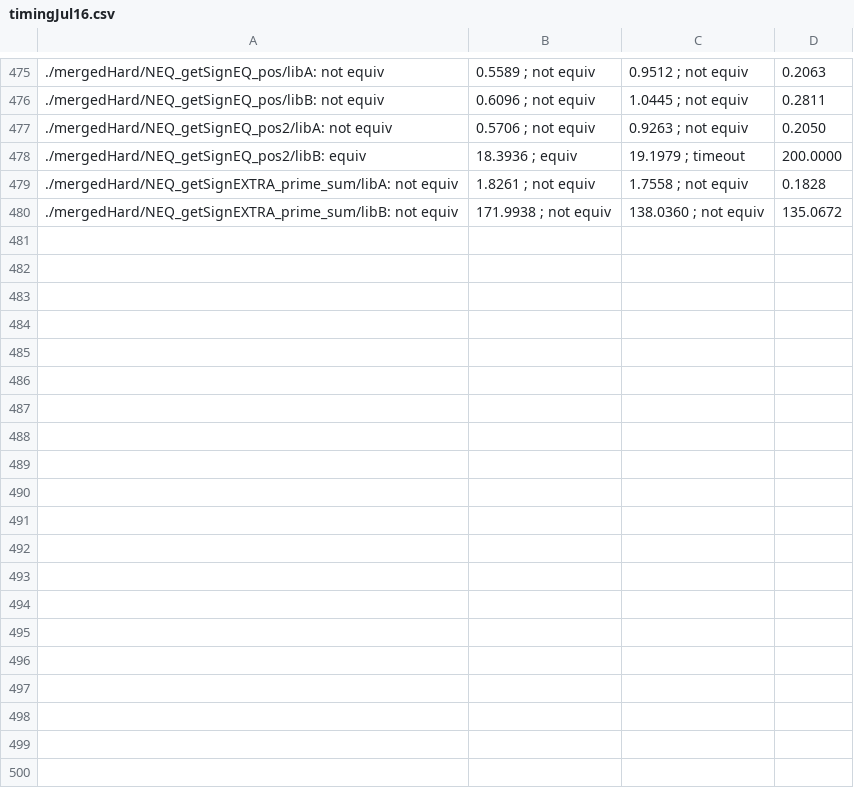
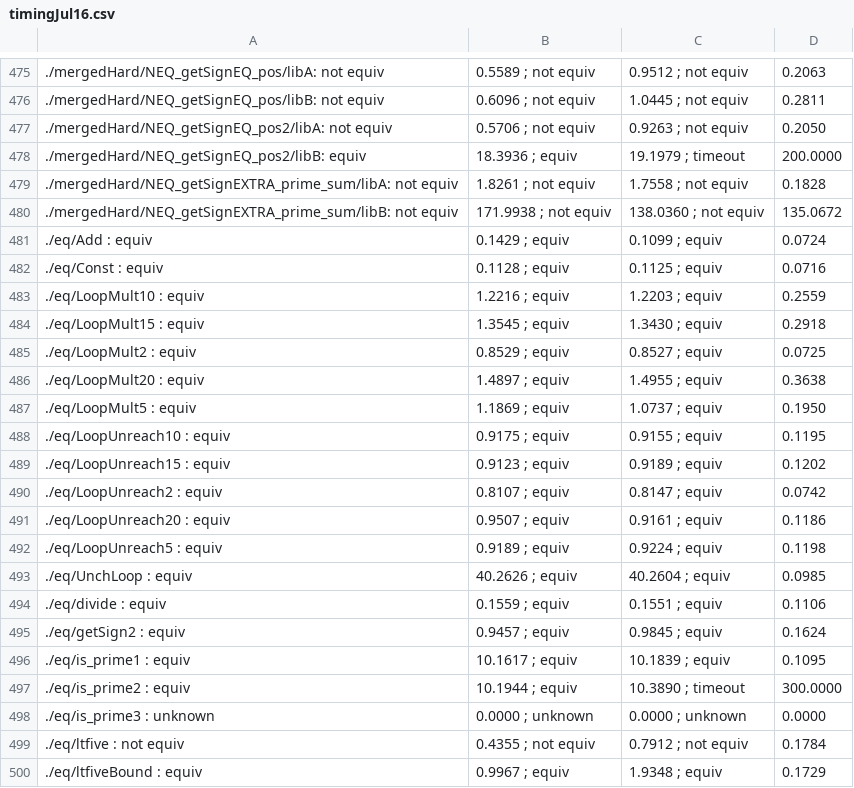
Before and after one commit to vhui/CC2_examples, a CSV file: timingJul16.csv, drawn as a sheet; only a part is shown, gaps mark what is left out; the diff covers the shown part only; the diff names each change by its address in the sheet, - before the commit and + after, or states it on an @@ line.

```diff
--- a/timingJul16.csv
+++ b/timingJul16.csv
+row 481: ./eq/Add : equiv | 0.1429 ; equiv | 0.1099 ; equiv | 0.0724
+row 482: ./eq/Const : equiv | 0.1128 ; equiv | 0.1125 ; equiv | 0.0716
+row 483: ./eq/LoopMult10 : equiv | 1.2216 ; equiv | 1.2203 ; equiv | 0.2559
+row 484: ./eq/LoopMult15 : equiv | 1.3545 ; equiv | 1.3430 ; equiv | 0.2918
+row 485: ./eq/LoopMult2 : equiv | 0.8529 ; equiv | 0.8527 ; equiv | 0.0725
+row 486: ./eq/LoopMult20 : equiv | 1.4897 ; equiv | 1.4955 ; equiv | 0.3638
+row 487: ./eq/LoopMult5 : equiv | 1.1869 ; equiv | 1.0737 ; equiv | 0.1950
+row 488: ./eq/LoopUnreach10 : equiv | 0.9175 ; equiv | 0.9155 ; equiv | 0.1195
+row 489: ./eq/LoopUnreach15 : equiv | 0.9123 ; equiv | 0.9189 ; equiv | 0.1202
+row 490: ./eq/LoopUnreach2 : equiv | 0.8107 ; equiv | 0.8147 ; equiv | 0.0742
+row 491: ./eq/LoopUnreach20 : equiv | 0.9507 ; equiv | 0.9161 ; equiv | 0.1186
+row 492: ./eq/LoopUnreach5 : equiv | 0.9189 ; equiv | 0.9224 ; equiv | 0.1198
+row 493: ./eq/UnchLoop : equiv | 40.2626 ; equiv | 40.2604 ; equiv | 0.0985
+row 494: ./eq/divide : equiv | 0.1559 ; equiv | 0.1551 ; equiv | 0.1106
+row 495: ./eq/getSign2 : equiv | 0.9457 ; equiv | 0.9845 ; equiv | 0.1624
+row 496: ./eq/is_prime1 : equiv | 10.1617 ; equiv | 10.1839 ; equiv | 0.1095
+row 497: ./eq/is_prime2 : equiv | 10.1944 ; equiv | 10.3890 ; timeout | 300.0000
+row 498: ./eq/is_prime3 : unknown | 0.0000 ; unknown | 0.0000 ; unknown | 0.0000
+row 499: ./eq/ltfive : not equiv | 0.4355 ; not equiv | 0.7912 ; not equiv | 0.1784
+row 500: ./eq/ltfiveBound : equiv | 0.9967 ; equiv | 1.9348 ; equiv | 0.1729
```
Also changed, not shown: 21 added rows elsewhere in this file, 9 other files.
